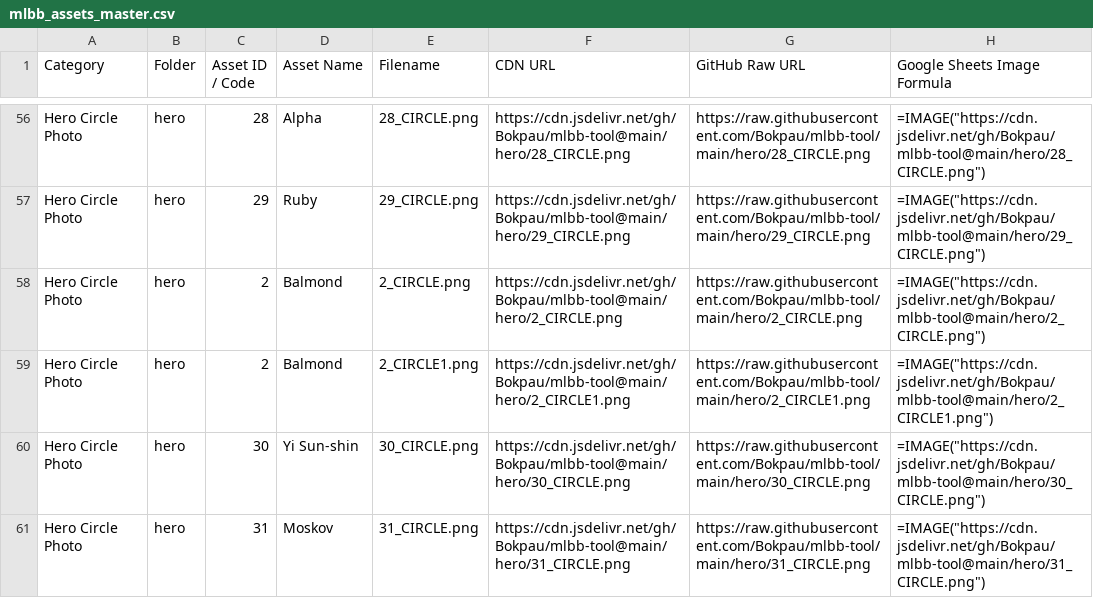
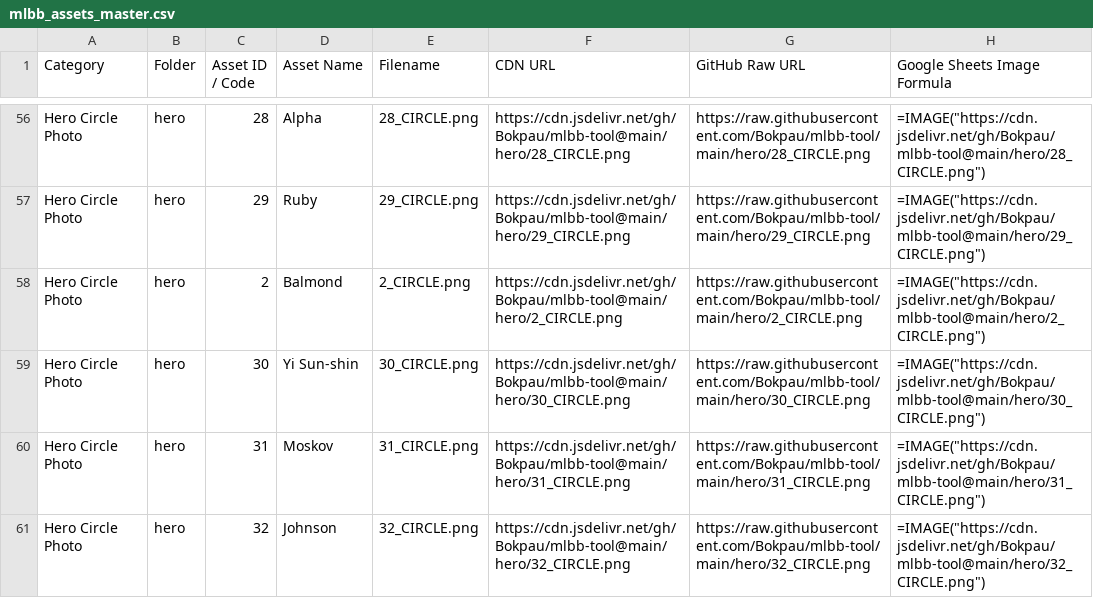
Before and after one commit to Bokpau/mlbb-tool, a CSV file: mlbb_assets_master.csv, drawn as a sheet; only a part is shown, gaps mark what is left out; the shorter side is filled out with more unchanged rows; the diff names each change by its address in the sheet, - before the commit and + after, or states it on an @@ line.

```diff
--- a/mlbb_assets_master.csv
+++ b/mlbb_assets_master.csv
-row 59: Hero Circle Photo | hero | 2 | Balmond | 2_CIRCLE1.png | https://cdn.jsdelivr.net/gh/Bokpau/mlbb-tool@main/hero/2_CIRCLE1.png | https://raw.githubusercontent.com/Bokpau/mlbb-tool/main/hero/2_CIRCLE1.png | =IMAGE("https://cdn.jsdelivr.net/gh/Bokpau/mlbb-tool@main/hero/2_CIRCLE1.png")
```
Also changed, not shown: mlbb_heroes_matrix.csv.
